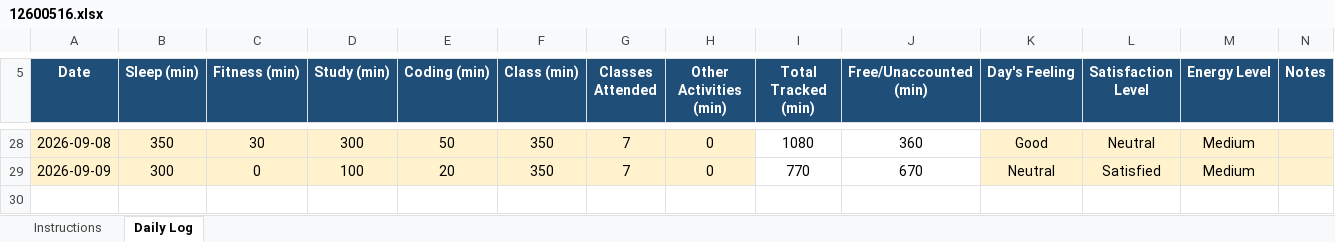
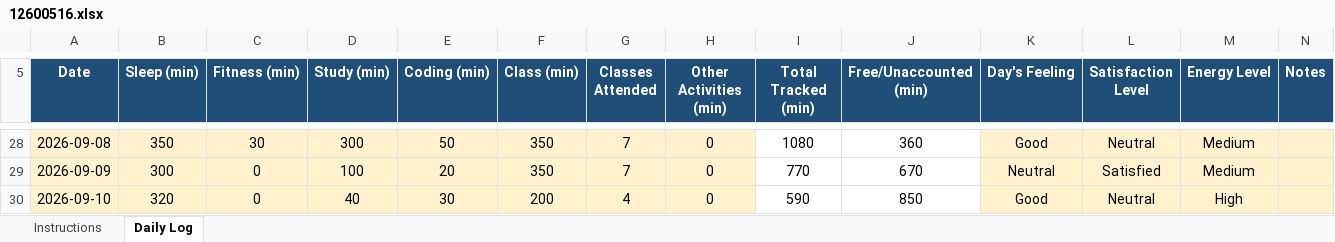
Before and after one commit to AkhilThakur008/CAP776, an Excel workbook: 12600516.xlsx, sheet Daily Log, drawn as a sheet; only a part is shown, gaps mark what is left out; values as stored, in another font and other column widths than the file's, no borders; conditional formats not drawn; the diff names each change by its address in the sheet, - before the commit and + after, or states it on an @@ line.

Commit message:
10-09-2026

```diff
--- a/12600516.xlsx (sheet Daily Log)
+++ b/12600516.xlsx (sheet Daily Log)
+row 30: 2026-09-10 | 320 | 0 | 40 | 30 | 200 | 4 | 0 | 590 | 850 | Good | Neutral | High
```
